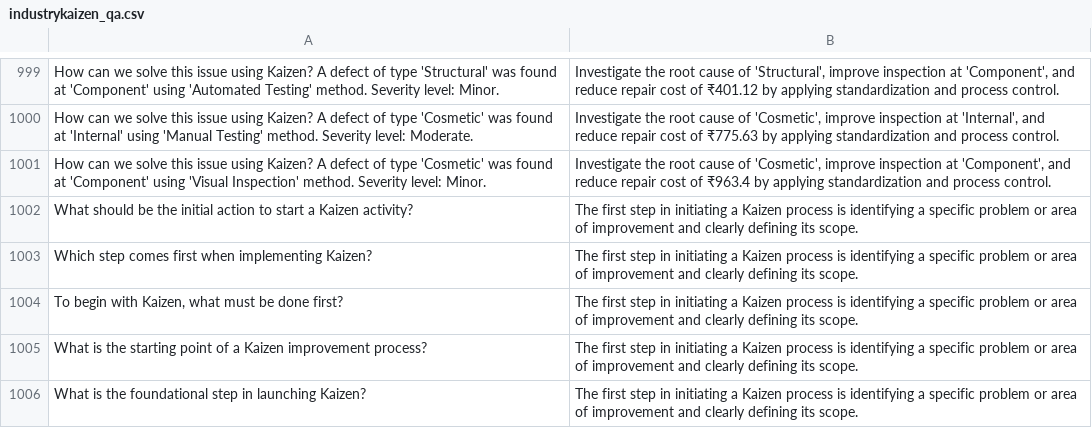
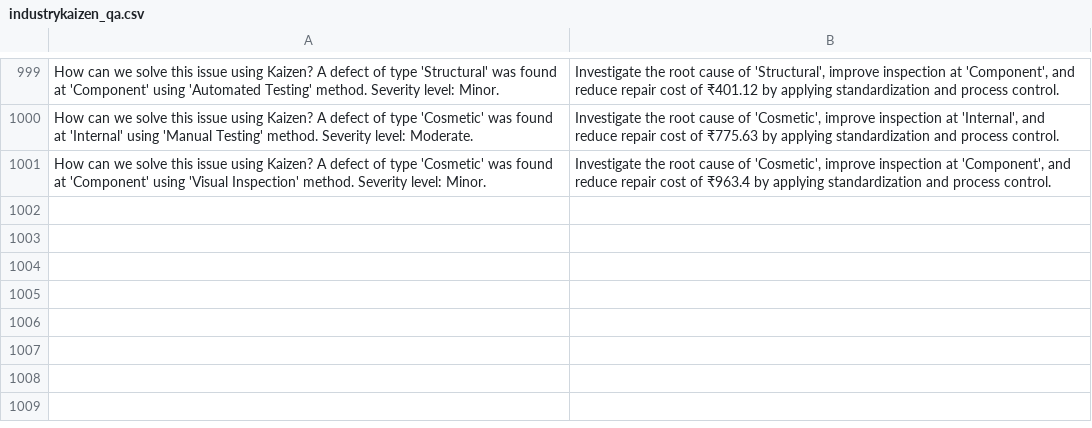
Before and after one commit to amhimanshuu/chatbot_industry_Kaizen, a CSV file: industrykaizen_qa.csv, drawn as a sheet; only a part is shown, gaps mark what is left out; the diff names each change by its address in the sheet, - before the commit and + after, or states it on an @@ line.

Commit message:
new questions removed

```diff
--- a/industrykaizen_qa.csv
+++ b/industrykaizen_qa.csv
-row 1002: What should be the initial action to start a Kaizen activity? | The first step in initiating a Kaizen process is identifying a specific problem or area of improvement and clearly defining its scope.
-row 1003: Which step comes first when implementing Kaizen? | The first step in initiating a Kaizen process is identifying a specific problem or area of improvement and clearly defining its scope.
-row 1004: To begin with Kaizen, what must be done first? | The first step in initiating a Kaizen process is identifying a specific problem or area of improvement and clearly defining its scope.
-row 1005: What is the starting point of a Kaizen improvement process? | The first step in initiating a Kaizen process is identifying a specific problem or area of improvement and clearly defining its scope.
-row 1006: What is the foundational step in launching Kaizen? | The first step in initiating a Kaizen process is identifying a specific problem or area of improvement and clearly defining its scope.
```
